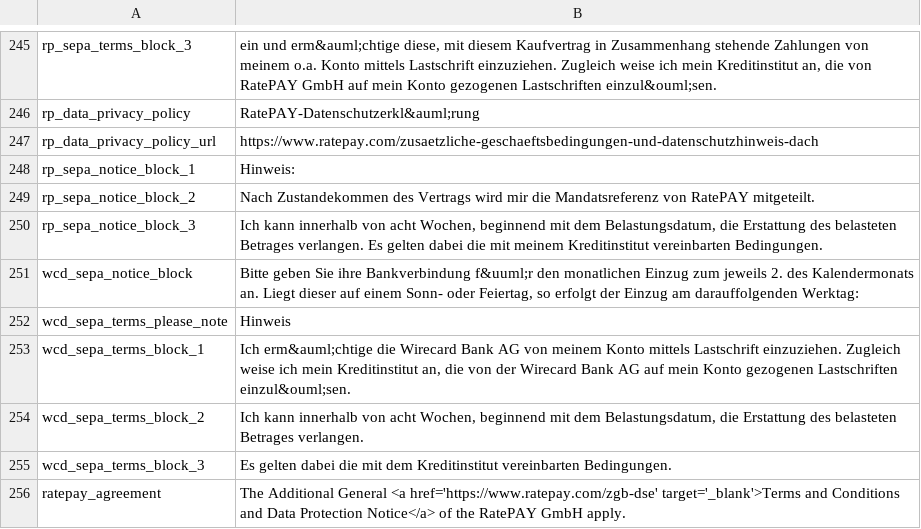
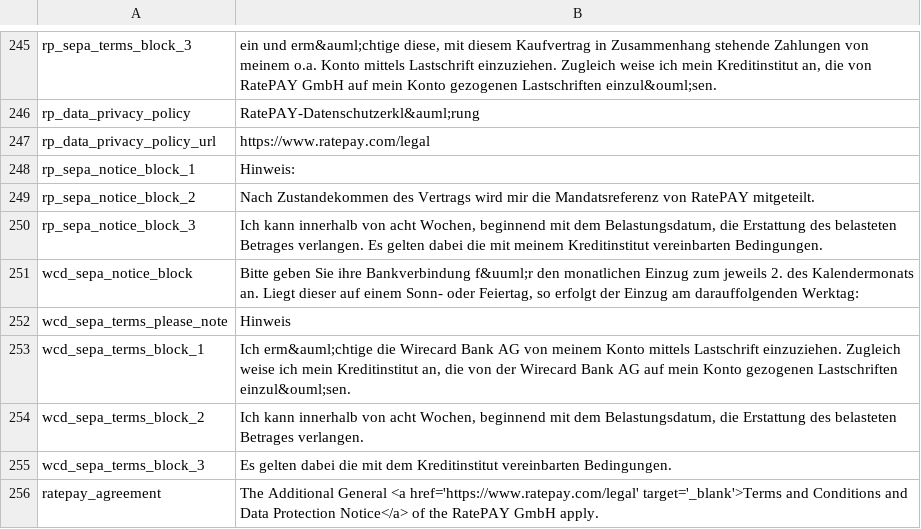
Before and after one commit to ratepay/magento1.7-module, a CSV file: app/locale/en_GB/RatePAY_Ratepaypayment.csv, drawn as a sheet; only a part is shown, gaps mark what is left out.

```diff
--- a/app/locale/en_GB/RatePAY_Ratepaypayment.csv
+++ b/app/locale/en_GB/RatePAY_Ratepaypayment.csv
@@ -246,3 +246,3 @@
 "rp_data_privacy_policy", "RatePAY-Datenschutzerkl&auml;rung "
-"rp_data_privacy_policy_url", "https://www.ratepay.com/zusaetzliche-geschaeftsbedingungen-und-datenschutzhinweis-dach"
+"rp_data_privacy_policy_url", "https://www.ratepay.com/legal"
 "rp_sepa_notice_block_1", "Hinweis:"
@@ -255,2 +255,2 @@
 "wcd_sepa_terms_block_3", "Es gelten dabei die mit dem Kreditinstitut vereinbarten Bedingungen."
-"ratepay_agreement", "The Additional General <a href='https://www.ratepay.com/zgb-dse' target='_blank'>Terms and Conditions and Data Protection Notice</a> of the RatePAY GmbH apply."
+"ratepay_agreement", "The Additional General <a href='https://www.ratepay.com/legal' target='_blank'>Terms and Conditions and Data Protection Notice</a> of the RatePAY GmbH apply."
```
Also changed, not shown: app/locale/de_DE/RatePAY_Ratepaypayment.csv, app/locale/en_US/RatePAY_Ratepaypayment.csv, 3 other files.
